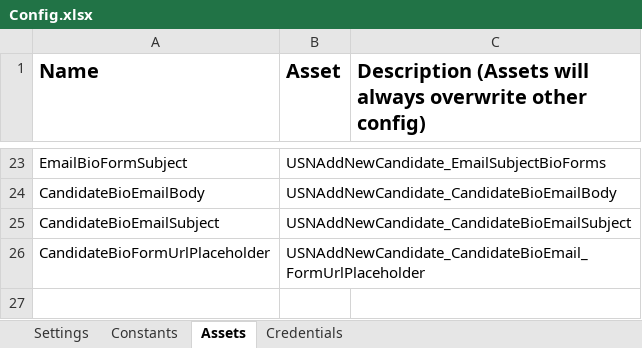
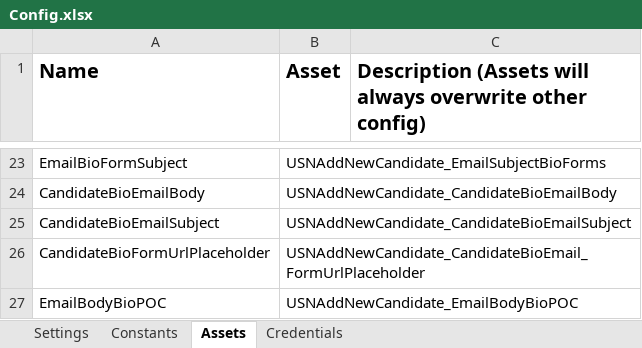
Before and after one commit to IonutMihaiNiculaUiPath/USNRobot_AddNewEmployeeCertifications, an Excel workbook: Data/Config.xlsx, sheet Assets, drawn as a sheet; only a part is shown, gaps mark what is left out; values as stored, in another font and other column widths than the file's, no borders; the diff names each change by its address in the sheet, - before the commit and + after, or states it on an @@ line.

Commit message:
send poc email

```diff
--- a/Data/Config.xlsx (sheet Assets)
+++ b/Data/Config.xlsx (sheet Assets)
+row 27: EmailBodyBioPOC | USNAddNewCandidate_EmailBodyBioPOC
```
Also changed, not shown: sheet Constants, 2 other files.
